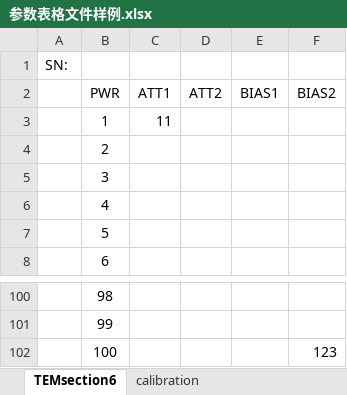
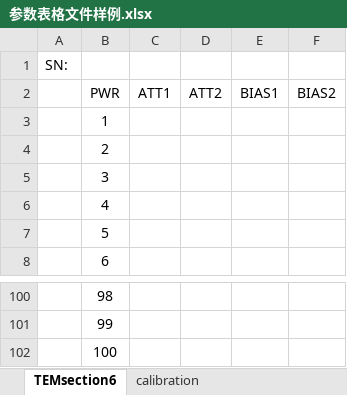
Before and after one commit to weilynare/MPZ2006_solid-source, an Excel workbook: 数据模版/参数表格文件样例.xlsx, sheet TEMsection6, drawn as a sheet; only a part is shown, gaps mark what is left out; values as stored, in another font and other column widths than the file's, no borders; the diff names each change by its address in the sheet, - before the commit and + after, or states it on an @@ line.

```diff
--- a/数据模版/参数表格文件样例.xlsx (sheet TEMsection6)
+++ b/数据模版/参数表格文件样例.xlsx (sheet TEMsection6)
-C3 (ATT1): 11
+C3 (ATT1): (empty)
-F102 (BIAS2): 123
+F102 (BIAS2): (empty)
```
Also changed, not shown: sheet calibration, 10 other files.
